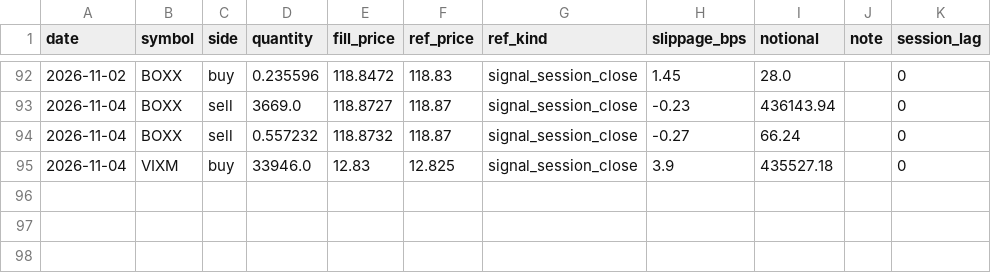
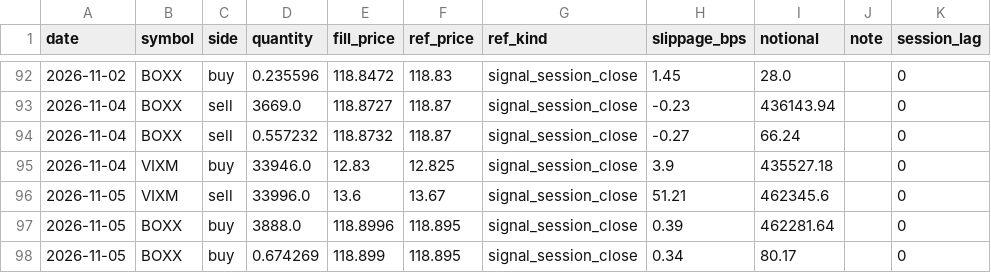
Before and after one commit to xyxyxy33e-sys/Robinhood-stock, a CSV file: data/fill_quality.csv, drawn as a sheet; only a part is shown, gaps mark what is left out.

```diff
--- a/data/fill_quality.csv
+++ b/data/fill_quality.csv
@@ -95 +95,4 @@ date,symbol,side,quantity,fill_price,ref_price,ref_kind,slippage_bps,notional,no
 2026-11-04,VIXM,buy,33946.0,12.83,12.825,signal_session_close,3.9,435527.18,,0
+2026-11-05,VIXM,sell,33996.0,13.6,13.67,signal_session_close,51.21,462345.6,,0
+2026-11-05,BOXX,buy,3888.0,118.8996,118.895,signal_session_close,0.39,462281.64,,0
+2026-11-05,BOXX,buy,0.674269,118.899,118.895,signal_session_close,0.34,80.17,,0
```
Also changed, not shown: data/dgate_forward_log.csv, data/live_closes.csv, 4 other files.
